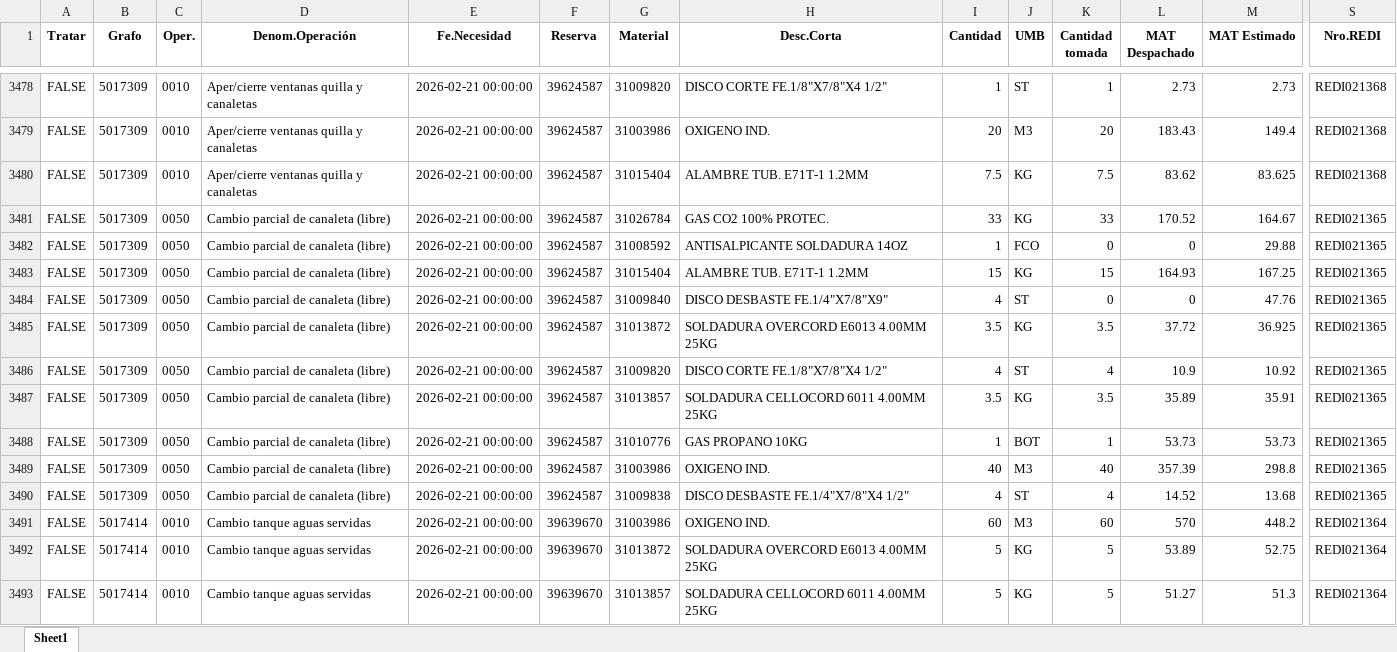
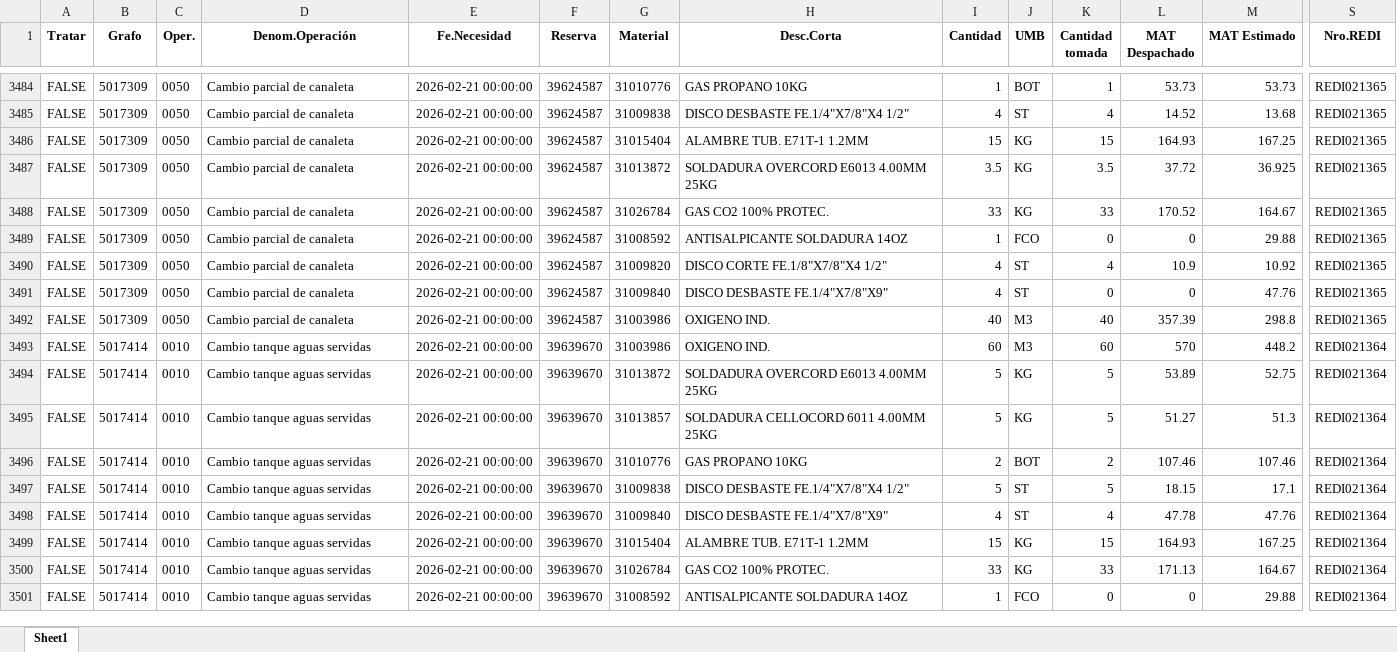
Before and after one commit to ProyectosAstillero/Astillero, an Excel workbook: 2026-1/REDI.xlsx, sheet Sheet1, drawn as a sheet; only a part is shown, gaps mark what is left out; the shorter side is filled out with more unchanged rows; values as stored, in another font and other column widths than the file's, no borders; removed rows and columns are numbered as before the commit, all else as after; rows hold the shown columns only; the diff covers the shown part only; the diff names each change by its address in the sheet, - before the commit and + after, or states it on an @@ line.

```diff
--- a/2026-1/REDI.xlsx (sheet Sheet1)
+++ b/2026-1/REDI.xlsx (sheet Sheet1)
-C3484:C3486 (Oper.): 0010
+C3484:C3486 (Oper.): 0050
-D3484:D3486 (Denom.Operación): Aper/cierre ventanas quilla y canaletas
+D3484:D3486 (Denom.Operación): Cambio parcial de canaleta
-G3484 (Material): 31009820
+G3484 (Material): 31010776
-H3484 (Desc.Corta): DISCO CORTE FE.1/8"X7/8"X4 1/2"
+H3484 (Desc.Corta): GAS PROPANO 10KG
-J3484 (UMB): ST
+J3484 (UMB): BOT
-L3484 (MAT Despachado): 2.73
+L3484 (MAT Despachado): 53.73
-M3484 (MAT Estimado): 2.73
+M3484 (MAT Estimado): 53.73
-S3484:S3486 (Nro.REDI): REDI021368
+S3484:S3486 (Nro.REDI): REDI021365
-G3485 (Material): 31003986
+G3485 (Material): 31009838
-H3485 (Desc.Corta): OXIGENO IND.
+H3485 (Desc.Corta): DISCO DESBASTE FE.1/4"X7/8"X4 1/2"
-I3485 (Cantidad): 20
+I3485 (Cantidad): 4
-J3485 (UMB): M3
+J3485 (UMB): ST
-K3485 (Cantidad tomada): 20
+K3485 (Cantidad tomada): 4
-L3485 (MAT Despachado): 183.43
+L3485 (MAT Despachado): 14.52
-M3485 (MAT Estimado): 149.4
+M3485 (MAT Estimado): 13.68
-I3486 (Cantidad): 7.5
+I3486 (Cantidad): 15
-K3486 (Cantidad tomada): 7.5
+K3486 (Cantidad tomada): 15
-L3486 (MAT Despachado): 83.62
+L3486 (MAT Despachado): 164.93
-M3486 (MAT Estimado): 83.625
+M3486 (MAT Estimado): 167.25
+row 3487: FALSE | 5017309 | 0050 | Cambio parcial de canaleta | 2026-02-21 00:00:00 | 39624587 | 31013872 | SOLDADURA OVERCORD E6013 4.00MM 25KG | 3.5 | KG | 3.5 | 37.72 | 36.925 | REDI021365
-D3488:D3489 (Denom.Operación): Cambio parcial de canaleta (libre)
+D3488:D3489 (Denom.Operación): Cambio parcial de canaleta
-row 3483: FALSE | 5017309 | 0050 | Cambio parcial de canaleta (libre) | 2026-02-21 00:00:00 | 39624587 | 31015404 | ALAMBRE TUB. E71T-1 1.2MM | 15 | KG | 15 | 164.93 | 167.25 | REDI021365
-row 3484: FALSE | 5017309 | 0050 | Cambio parcial de canaleta (libre) | 2026-02-21 00:00:00 | 39624587 | 31009840 | DISCO DESBASTE FE.1/4"X7/8"X9" | 4 | ST | 0 | 0 | 47.76 | REDI021365
-row 3485: FALSE | 5017309 | 0050 | Cambio parcial de canaleta (libre) | 2026-02-21 00:00:00 | 39624587 | 31013872 | SOLDADURA OVERCORD E6013 4.00MM 25KG | 3.5 | KG | 3.5 | 37.72 | 36.925 | REDI021365
-D3490 (Denom.Operación): Cambio parcial de canaleta (libre)
+D3490 (Denom.Operación): Cambio parcial de canaleta
-row 3487: FALSE | 5017309 | 0050 | Cambio parcial de canaleta (libre) | 2026-02-21 00:00:00 | 39624587 | 31013857 | SOLDADURA CELLOCORD 6011 4.00MM 25KG | 3.5 | KG | 3.5 | 35.89 | 35.91 | REDI021365
-D3491:D3492 (Denom.Operación): Cambio parcial de canaleta (libre)
+D3491:D3492 (Denom.Operación): Cambio parcial de canaleta
-G3491 (Material): 31010776
+G3491 (Material): 31009840
-H3491 (Desc.Corta): GAS PROPANO 10KG
+H3491 (Desc.Corta): DISCO DESBASTE FE.1/4"X7/8"X9"
-I3491 (Cantidad): 1
+I3491 (Cantidad): 4
-J3491 (UMB): BOT
+J3491 (UMB): ST
-K3491 (Cantidad tomada): 1
+K3491 (Cantidad tomada): 0
-L3491 (MAT Despachado): 53.73
+L3491 (MAT Despachado): 0
-M3491 (MAT Estimado): 53.73
+M3491 (MAT Estimado): 47.76
-row 3490: FALSE | 5017309 | 0050 | Cambio parcial de canaleta (libre) | 2026-02-21 00:00:00 | 39624587 | 31009838 | DISCO DESBASTE FE.1/4"X7/8"X4 1/2" | 4 | ST | 4 | 14.52 | 13.68 | REDI021365
```
Also changed, not shown: 6 added rows, 76 moved rows and 10 edited cells elsewhere in this sheet, 2026-1/UTI.xlsx.
